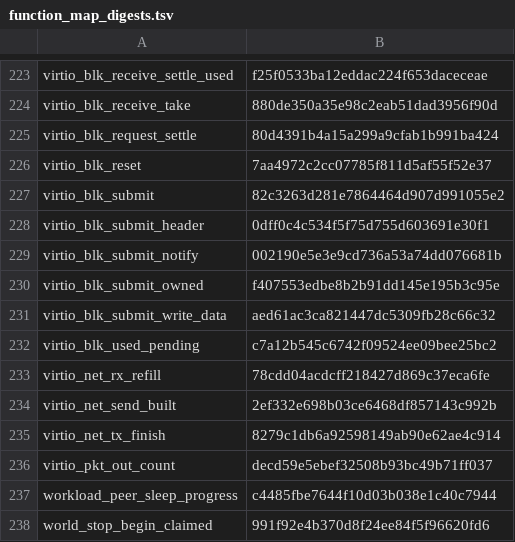
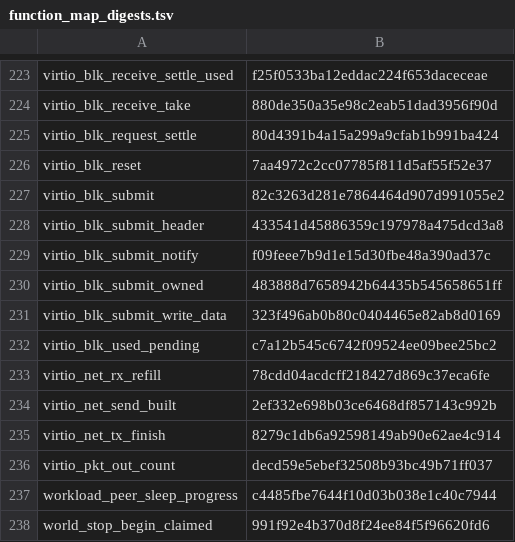
Before and after one commit to takibi-lang/takibi, a TSV file: kernel/models/function_map_digests.tsv, drawn as a sheet; only a part is shown, gaps mark what is left out.

```diff
--- a/kernel/models/function_map_digests.tsv
+++ b/kernel/models/function_map_digests.tsv
@@ -227,6 +227,6 @@ virtio_blk_reset	7aa4972c2cc07785f811d5af55f52e37
 virtio_blk_submit	82c3263d281e7864464d907d991055e2
-virtio_blk_submit_header	0dff0c4c534f5f75d755d603691e30f1
-virtio_blk_submit_notify	002190e5e3e9cd736a53a74dd076681b
-virtio_blk_submit_owned	f407553edbe8b2b91dd145e195b3c95e
-virtio_blk_submit_write_data	aed61ac3ca821447dc5309fb28c66c32
+virtio_blk_submit_header	433541d45886359c197978a475dcd3a8
+virtio_blk_submit_notify	f09feee7b9d1e15d30fbe48a390ad37c
+virtio_blk_submit_owned	483888d7658942b64435b545658651ff
+virtio_blk_submit_write_data	323f496ab0b80c0404465e82ab8d0169
 virtio_blk_used_pending	c7a12b545c6742f09524ee09bee25bc2
```
Also changed, not shown: scripts/allowed_callers.tsv, scripts/global_protection_allowlist.tsv, 10 other files.
